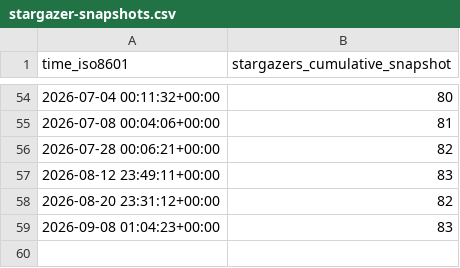
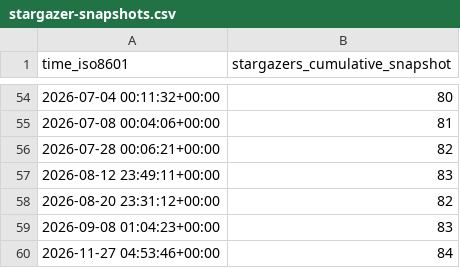
Before and after one commit to jonescompneurolab/hnn-tracking, a CSV file: jonescompneurolab/hnn-core/ghrs-data/stargazer-snapshots.csv, drawn as a sheet; only a part is shown, gaps mark what is left out; the diff names each change by its address in the sheet, - before the commit and + after, or states it on an @@ line.

```diff
--- a/jonescompneurolab/hnn-core/ghrs-data/stargazer-snapshots.csv
+++ b/jonescompneurolab/hnn-core/ghrs-data/stargazer-snapshots.csv
+row 60: 2026-11-27 04:53:46+00:00 | 84
```
Also changed, not shown: 3 other files.
